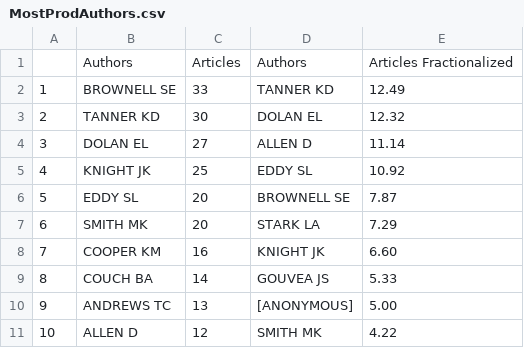
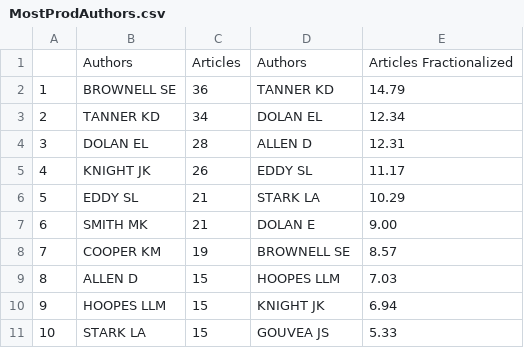
Before and after one commit to uwb-ias-trujillo/Bibliometrics-LifeSciEducResearch, a CSV file: tables/MostProdAuthors.csv, drawn as a sheet.

```diff
--- a/tables/MostProdAuthors.csv
+++ b/tables/MostProdAuthors.csv
@@ -1,11 +1,11 @@
 "","Authors       ","Articles","Authors       ","Articles Fractionalized"
-"1","BROWNELL SE","33","TANNER KD  ","12.49"
-"2","TANNER KD  ","30","DOLAN EL   ","12.32"
-"3","DOLAN EL   ","27","ALLEN D    ","11.14"
-"4","KNIGHT JK  ","25","EDDY SL    ","10.92"
-"5","EDDY SL    ","20","BROWNELL SE"," 7.87"
-"6","SMITH MK   ","20","STARK LA   "," 7.29"
-"7","COOPER KM  ","16","KNIGHT JK  "," 6.60"
-"8","COUCH BA   ","14","GOUVEA JS  "," 5.33"
-"9","ANDREWS TC ","13","[ANONYMOUS]"," 5.00"
-"10","ALLEN D    ","12","SMITH MK   "," 4.22"
+"1","BROWNELL SE","36","TANNER KD  ","14.79"
+"2","TANNER KD  ","34","DOLAN EL   ","12.34"
+"3","DOLAN EL   ","28","ALLEN D    ","12.31"
+"4","KNIGHT JK  ","26","EDDY SL    ","11.17"
+"5","EDDY SL    ","21","STARK LA   ","10.29"
+"6","SMITH MK   ","21","DOLAN E    "," 9.00"
+"7","COOPER KM  ","19","BROWNELL SE"," 8.57"
+"8","ALLEN D    ","15","HOOPES LLM "," 7.03"
+"9","HOOPES LLM ","15","KNIGHT JK  "," 6.94"
+"10","STARK LA   ","15","GOUVEA JS  "," 5.33"
```
Also changed, not shown: tables/Maininformation.csv, tables/MostCitedPapers.csv, 24 other files.
